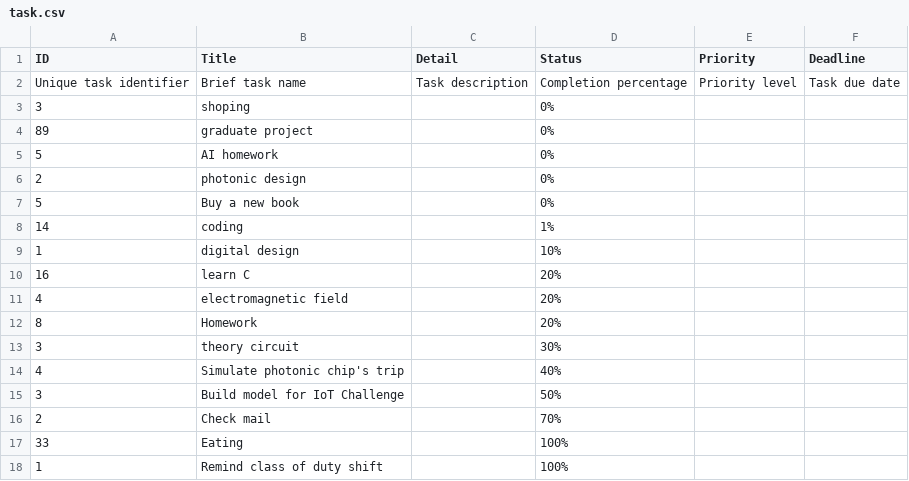
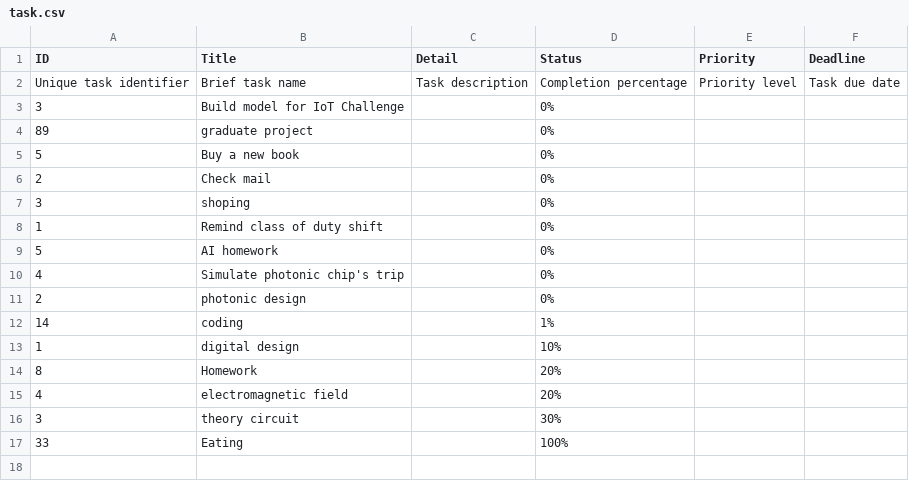
Before and after one commit to Cheesenguyen/edabk_lab_project2, a CSV file: docs/task.csv, drawn as a sheet.

Commit message:
add dinh dang and example for task.csv

```diff
--- a/docs/task.csv
+++ b/docs/task.csv
@@ -2,17 +2,16 @@ ID,Title,Detail,Status,Priority,Deadline
 "Unique task identifier","Brief task name","Task description","Completion percentage","Priority level","Task due date"
+3,"Build model for IoT Challenge","",0%,"",""
+89,"graduate project","",0%,"",""
+5,"Buy a new book ","",0%,"",""
+2,"Check mail","",0%,"",""
 3,"shoping","",0%,"",""
-89,"graduate project","",0%,"",""
+1,"Remind class of duty shift","",0%,"",""
 5,"AI homework","",0%,"",""
+4,"Simulate photonic chip's trip","",0%,"",""
 2,"photonic design","",0%,"",""
-5,"Buy a new book ","",0%,"",""
 14,"coding","",1%,"",""
 1,"digital design","",10%,"",""
-16,"learn C","",20%,"",""
+8,"Homework","",20%,"",""
 4,"electromagnetic field","",20%,"",""
-8,"Homework","",20%,"",""
 3,"theory circuit ","",30%,"",""
-4,"Simulate photonic chip's trip","",40%,"",""
-3,"Build model for IoT Challenge","",50%,"",""
-2,"Check mail","",70%,"",""
 33,"Eating","",100%,"",""
-1,"Remind class of duty shift","",100%,"",""
```
Also changed, not shown: docs/task_LeVietHuyK68.csv, 1 other file.
